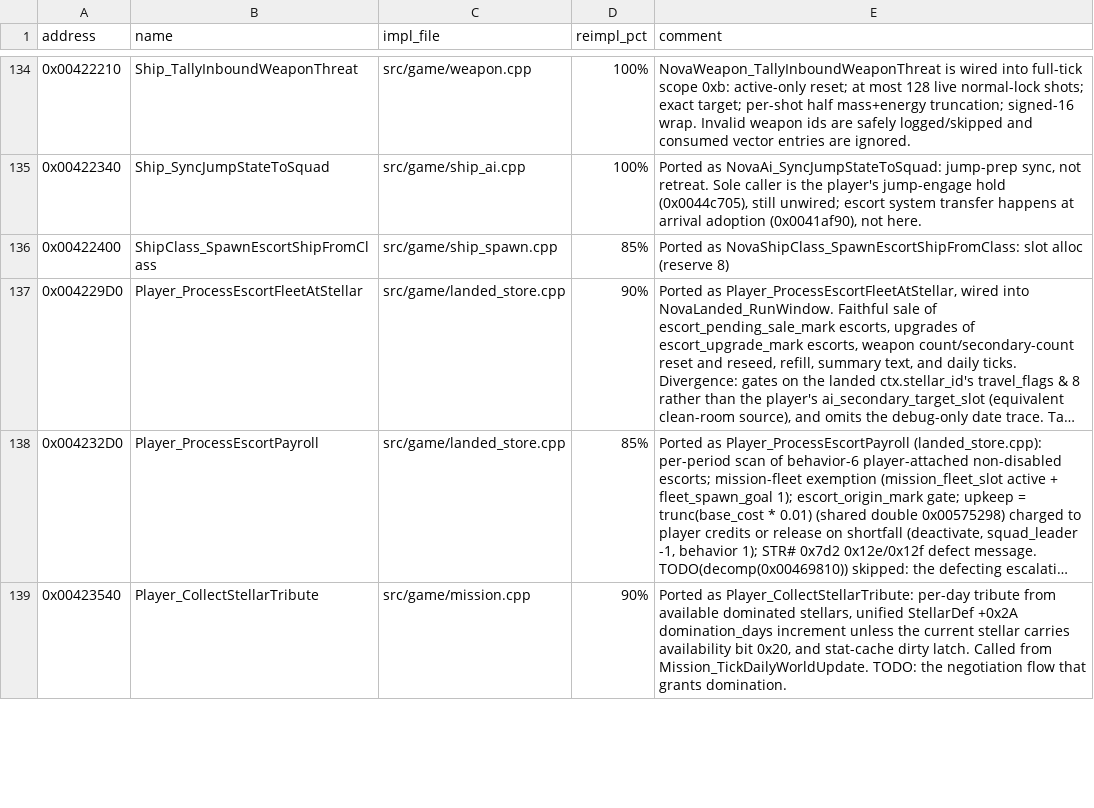
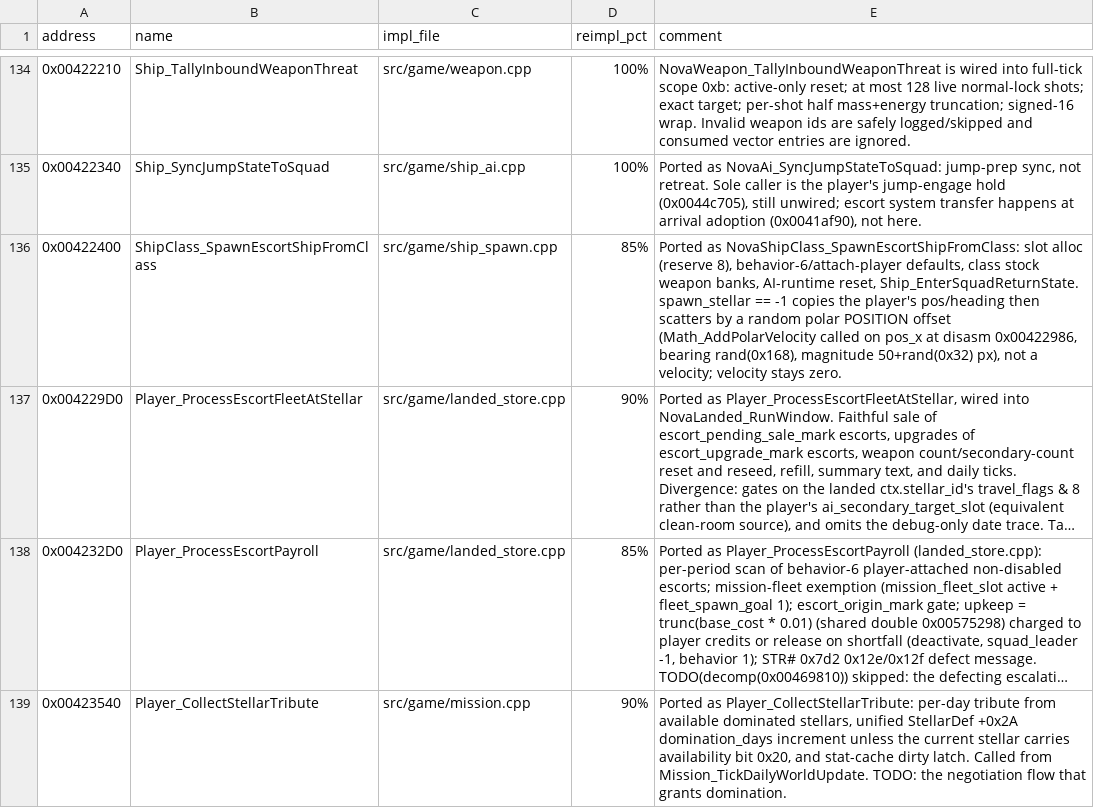
Before and after one commit to wraitii/evnova-decomp, a TSV file: decomp-progress.tsv, drawn as a sheet; only a part is shown, gaps mark what is left out; long unchanged cells end in …; the diff names each change by its address in the sheet, - before the commit and + after, or states it on an @@ line.

Commit message:
Correct escort spawn position scatter

```diff
--- a/decomp-progress.tsv
+++ b/decomp-progress.tsv
-E136 (comment): …alloc (reserve 8)
+E136 (comment): …alloc (reserve 8), behavior-6/attach-player defaults, class stock weapon banks, AI-runtime reset, Ship_EnterSquadReturnState. spawn_stellar == -1 copies the player's pos/heading then scatters by a random polar POSITION offset (Math_AddPolarVelocity called on pos_x at disasm 0x00422986, bearing rand(0x168), magnitude 50+rand(0x32) px), not a velocity; velocity stays zero.
```
Also changed, not shown: 2 other files.
